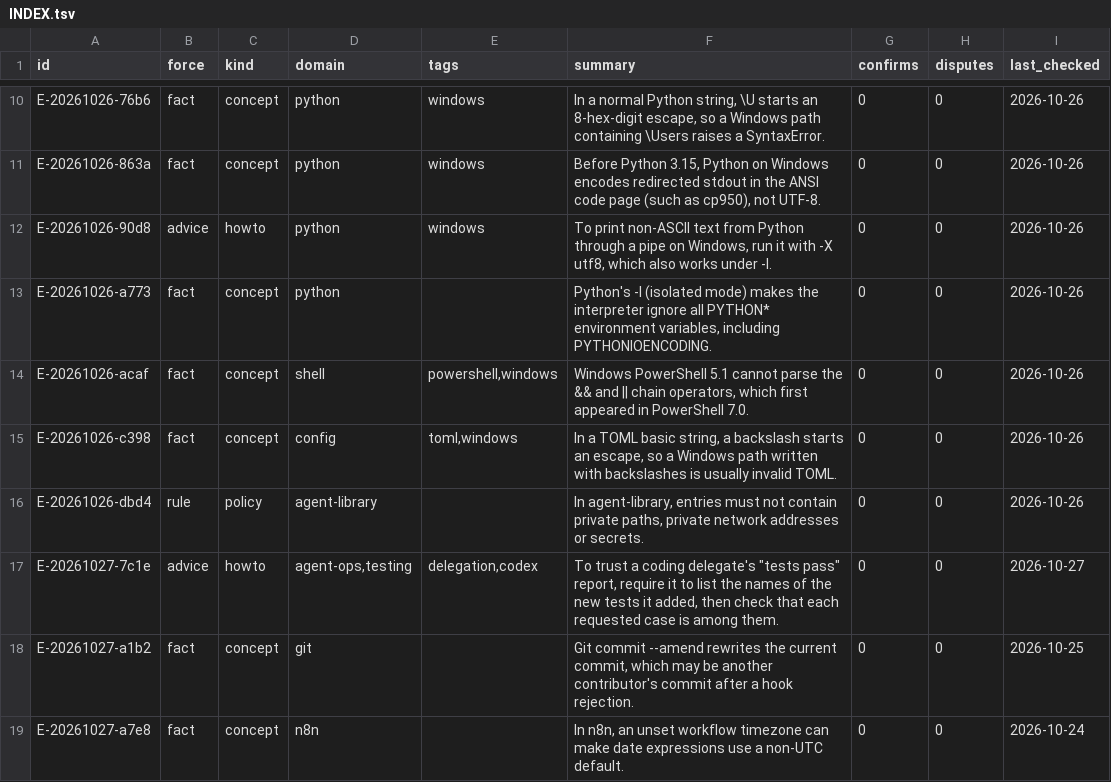
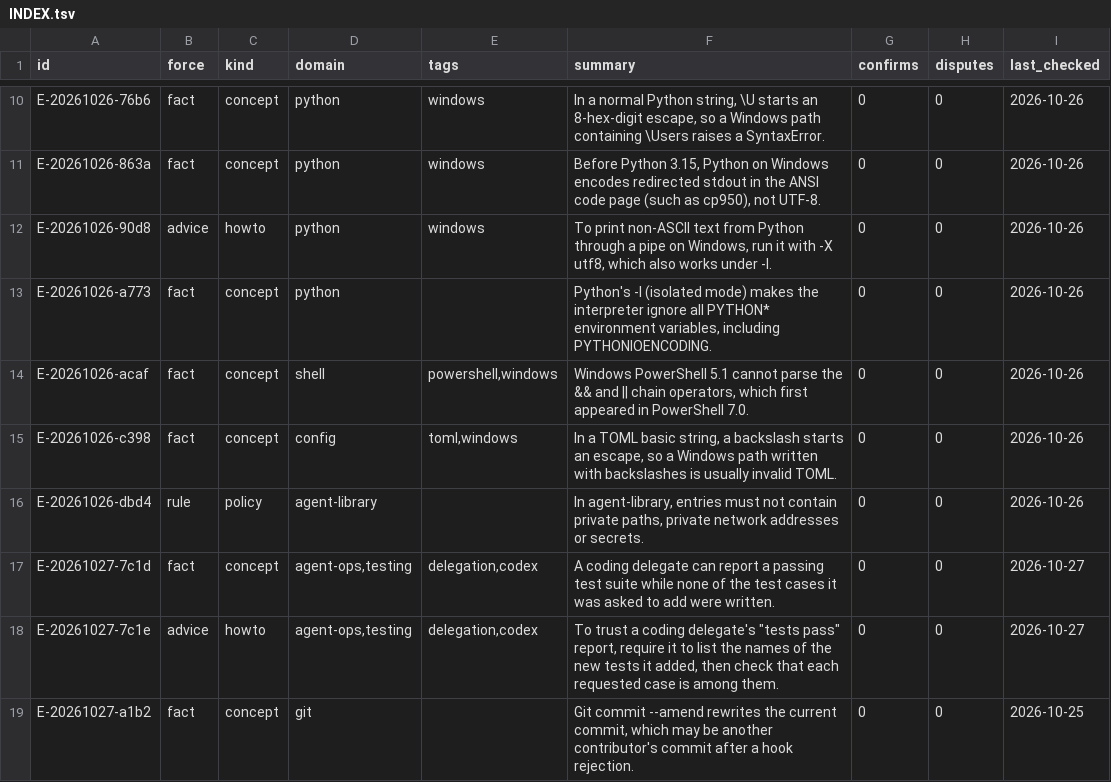
Before and after one commit to abc940121/Agent-library, a TSV file: INDEX.tsv, drawn as a sheet; only a part is shown, gaps mark what is left out; the shorter side is filled out with more unchanged rows.

```diff
--- a/INDEX.tsv
+++ b/INDEX.tsv
@@ -16,2 +16,3 @@ E-20261026-c398	fact	concept	config	toml,windows	In a TOML basic string, a backs
 E-20261026-dbd4	rule	policy	agent-library		In agent-library, entries must not contain private paths, private network addresses or secrets.	0	0	2026-10-26
+E-20261027-7c1d	fact	concept	agent-ops,testing	delegation,codex	A coding delegate can report a passing test suite while none of the test cases it was asked to add were written.	0	0	2026-10-27
 E-20261027-7c1e	advice	howto	agent-ops,testing	delegation,codex	To trust a coding delegate's "tests pass" report, require it to list the names of the new tests it added, then check that each requested case is among them.	0	0	2026-10-27
```
Also changed, not shown: 2 other files.
